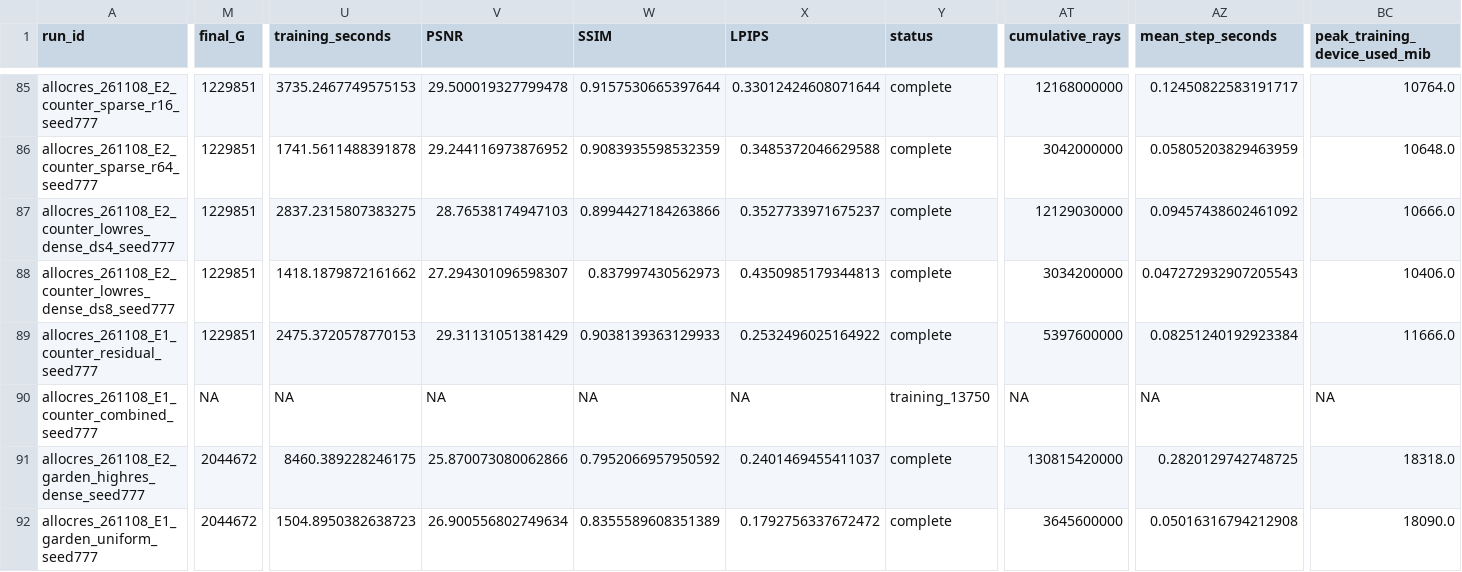
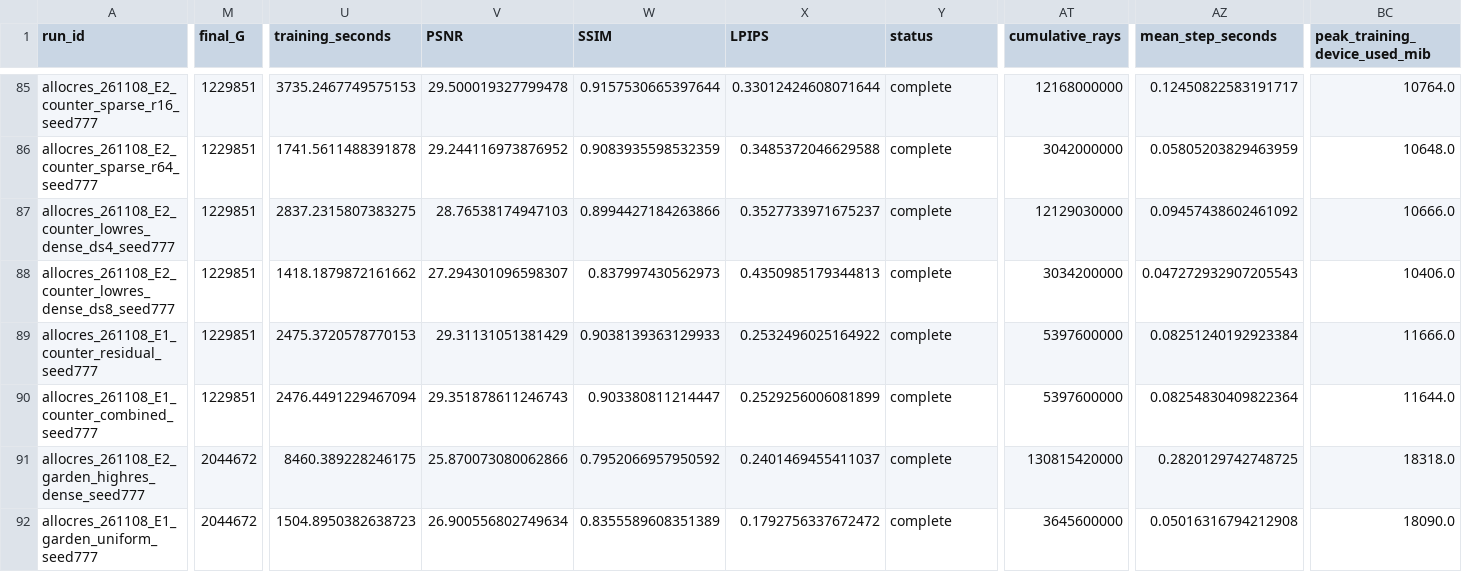
Before and after one commit to usnij/Research_repo, a CSV file: report/cvpr2027/runs.csv, drawn as a sheet; only a part is shown, gaps mark what is left out; the diff covers the shown part only; the diff names each change by its address in the sheet, - before the commit and + after, or states it on an @@ line.

```diff
--- a/report/cvpr2027/runs.csv
+++ b/report/cvpr2027/runs.csv
-M90 (final_G): NA
+M90 (final_G): 1229851
-U90 (training_seconds): NA
+U90 (training_seconds): 2476.4491229467094
-V90 (PSNR): NA
+V90 (PSNR): 29.351878611246743
-W90 (SSIM): NA
+W90 (SSIM): 0.903380811214447
-X90 (LPIPS): NA
+X90 (LPIPS): 0.2529256006081899
-Y90 (status): training_13750
+Y90 (status): complete
-AT90 (cumulative_rays): NA
+AT90 (cumulative_rays): 5397600000
-AZ90 (mean_step_seconds): NA
+AZ90 (mean_step_seconds): 0.08254830409822364
-BC90 (peak_training_device_used_mib): NA
+BC90 (peak_training_device_used_mib): 11644.0
```
Also changed, not shown: 3 edited cells elsewhere in this file, report/cvpr2027/curves.csv, report/cvpr2027/logs/allocres_261108_E1_counter_combined_seed777.csv, 2 other files.
